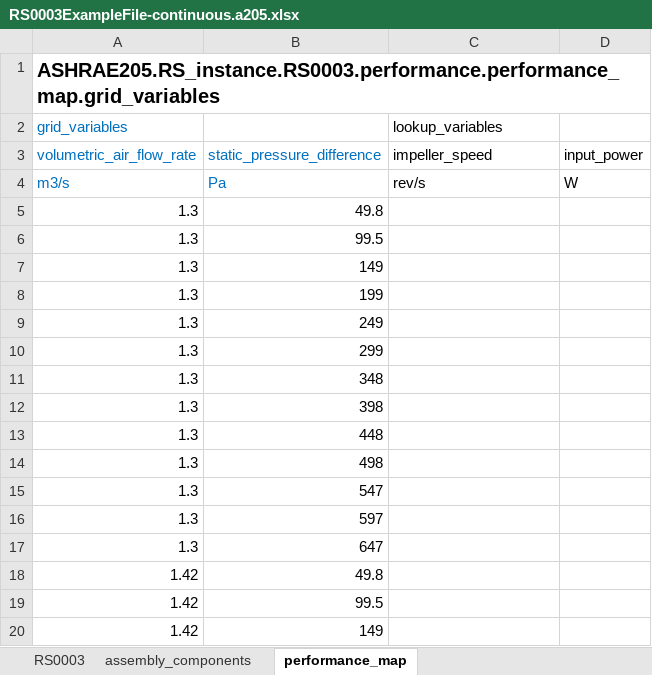
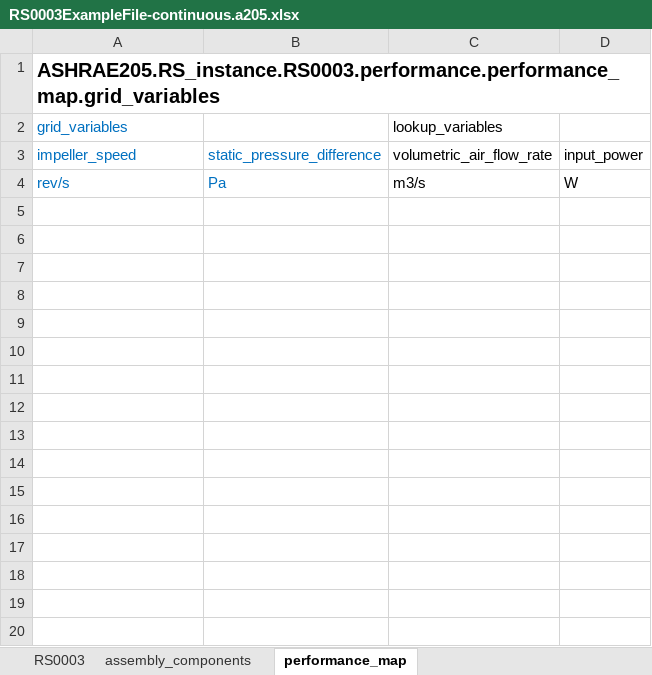
Before and after one commit to open205/open205.github.io, an Excel workbook: assets/examples/xlsx/RS0003ExampleFile-continuous.a205.xlsx, sheet performance_map, drawn as a sheet; only a part is shown; values as stored, in another font and other column widths than the file's, no borders; the diff covers the shown part only; the diff names each change by its address in the sheet, - before the commit and + after, or states it on an @@ line.

```diff
--- a/assets/examples/xlsx/RS0003ExampleFile-continuous.a205.xlsx (sheet performance_map)
+++ b/assets/examples/xlsx/RS0003ExampleFile-continuous.a205.xlsx (sheet performance_map)
-A3: volumetric_air_flow_rate
+A3: impeller_speed
-C3: impeller_speed
+C3: volumetric_air_flow_rate
-A4 (impeller_speed): m3/s
+A4 (impeller_speed): rev/s
-C4 (volumetric_air_flow_rate): rev/s
+C4 (volumetric_air_flow_rate): m3/s
-row 5: 1.3 | 49.8
-row 6: 1.3 | 99.5
-row 7: 1.3 | 149
-row 8: 1.3 | 199
-row 9: 1.3 | 249
-row 10: 1.3 | 299
-row 11: 1.3 | 348
-row 12: 1.3 | 398
-row 13: 1.3 | 448
-row 14: 1.3 | 498
-row 15: 1.3 | 547
-row 16: 1.3 | 597
-row 17: 1.3 | 647
-row 18: 1.42 | 49.8
-row 19: 1.42 | 99.5
-row 20: 1.42 | 149
```
Also changed, not shown: 426 removed rows elsewhere in this sheet, sheet RS0003, assets/examples/xlsx/RS0001ExampleFile.a205.xlsx, assets/examples/xlsx/RS0002ExampleFile.a205.xlsx, 27 other files.
